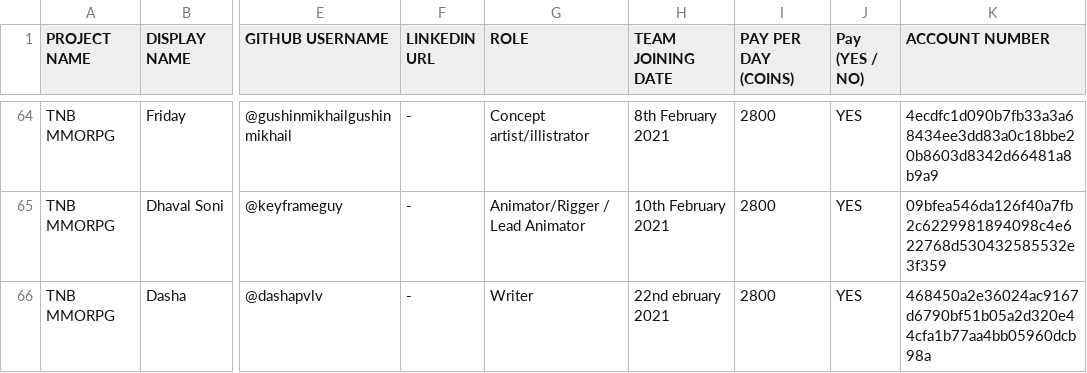
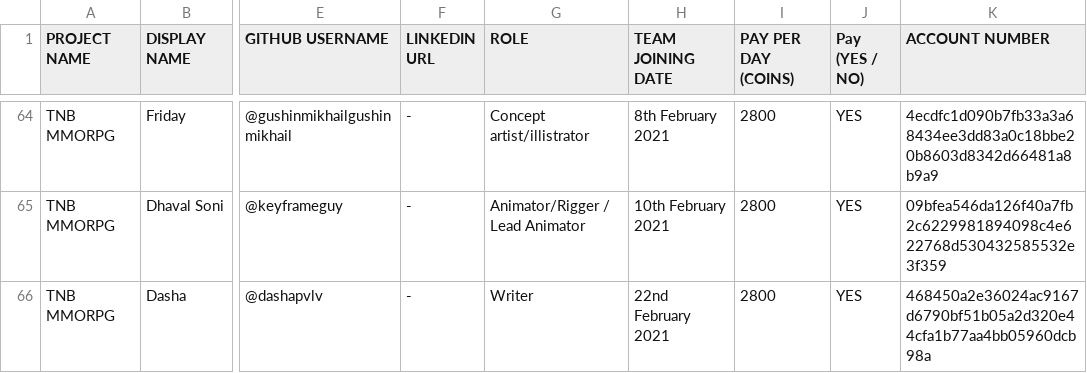
Before and after one commit to thenewboston-blockchain/Projects, a CSV file: CSVs/project-teams.csv, drawn as a sheet; only a part is shown, gaps mark what is left out; the diff names each change by its address in the sheet, - before the commit and + after, or states it on an @@ line.

Commit message:
Update project-teams.csv

```diff
--- a/CSVs/project-teams.csv
+++ b/CSVs/project-teams.csv
-H66 (TEAM JOINING DATE): 22nd ebruary 2021
+H66 (TEAM JOINING DATE): 22nd February 2021
```
